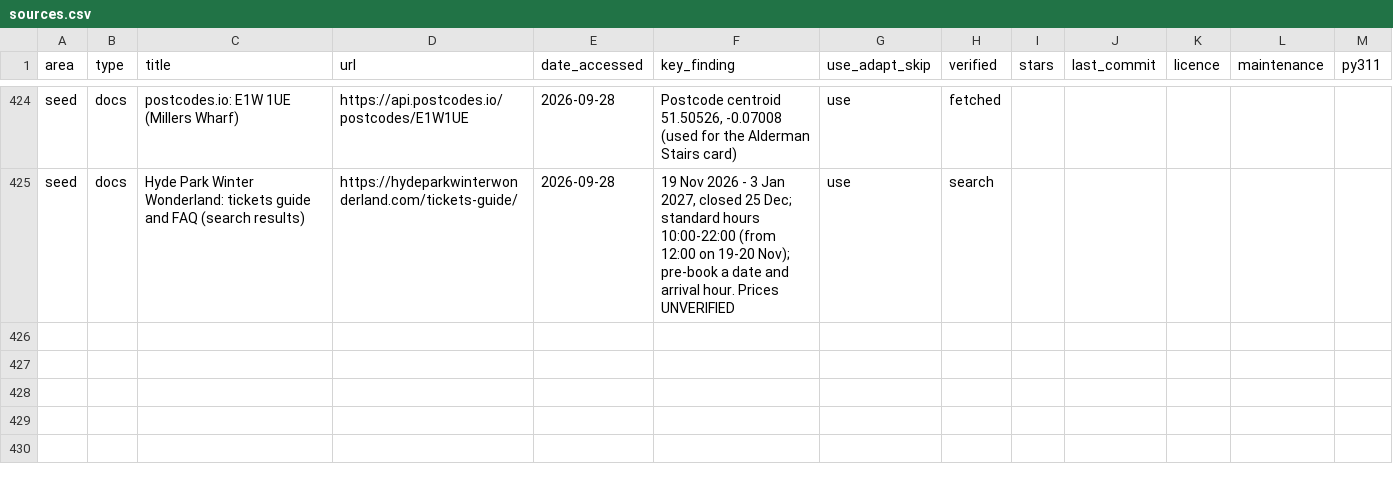
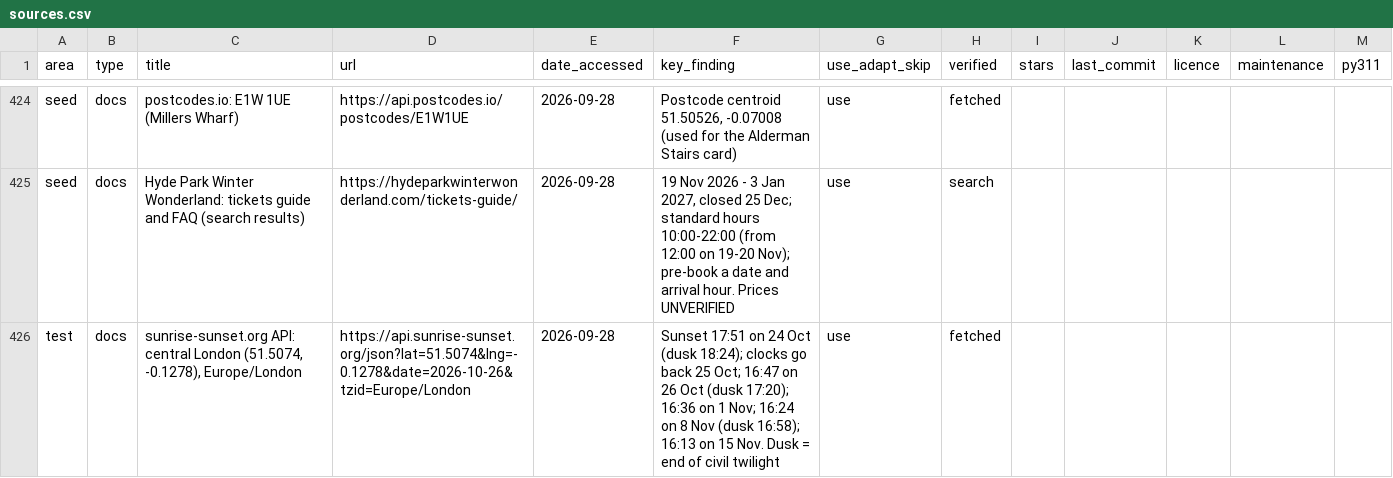
Before and after one commit to Abramceeeek/Sofia.K, a CSV file: research/sources.csv, drawn as a sheet; only a part is shown, gaps mark what is left out.

```diff
--- a/research/sources.csv
+++ b/research/sources.csv
@@ -425 +425,2 @@ seed,docs,postcodes.io: E1W 1UE (Millers Wharf),https://api.postcodes.io/postcod
 seed,docs,Hyde Park Winter Wonderland: tickets guide and FAQ (search results),https://hydeparkwinterwonderland.com/tickets-guide/,2026-09-28,"19 Nov 2026 - 3 Jan 2027, closed 25 Dec; standard hours 10:00-22:00 (from 12:00 on 19-20 Nov); pre-book a date and arrival hour. Prices UNVERIFIED",use,search,,,,,
+test,docs,"sunrise-sunset.org API: central London (51.5074, -0.1278), Europe/London",https://api.sunrise-sunset.org/json?lat=51.5074&lng=-0.1278&date=2026-10-26&tzid=Europe/London,2026-09-28,"Sunset 17:51 on 24 Oct (dusk 18:24); clocks go back 25 Oct; 16:47 on 26 Oct (dusk 17:20); 16:36 on 1 Nov; 16:24 on 8 Nov (dusk 16:58); 16:13 on 15 Nov. Dusk = end of civil twilight",use,fetched,,,,,
```
Also changed, not shown: 13 other files.
